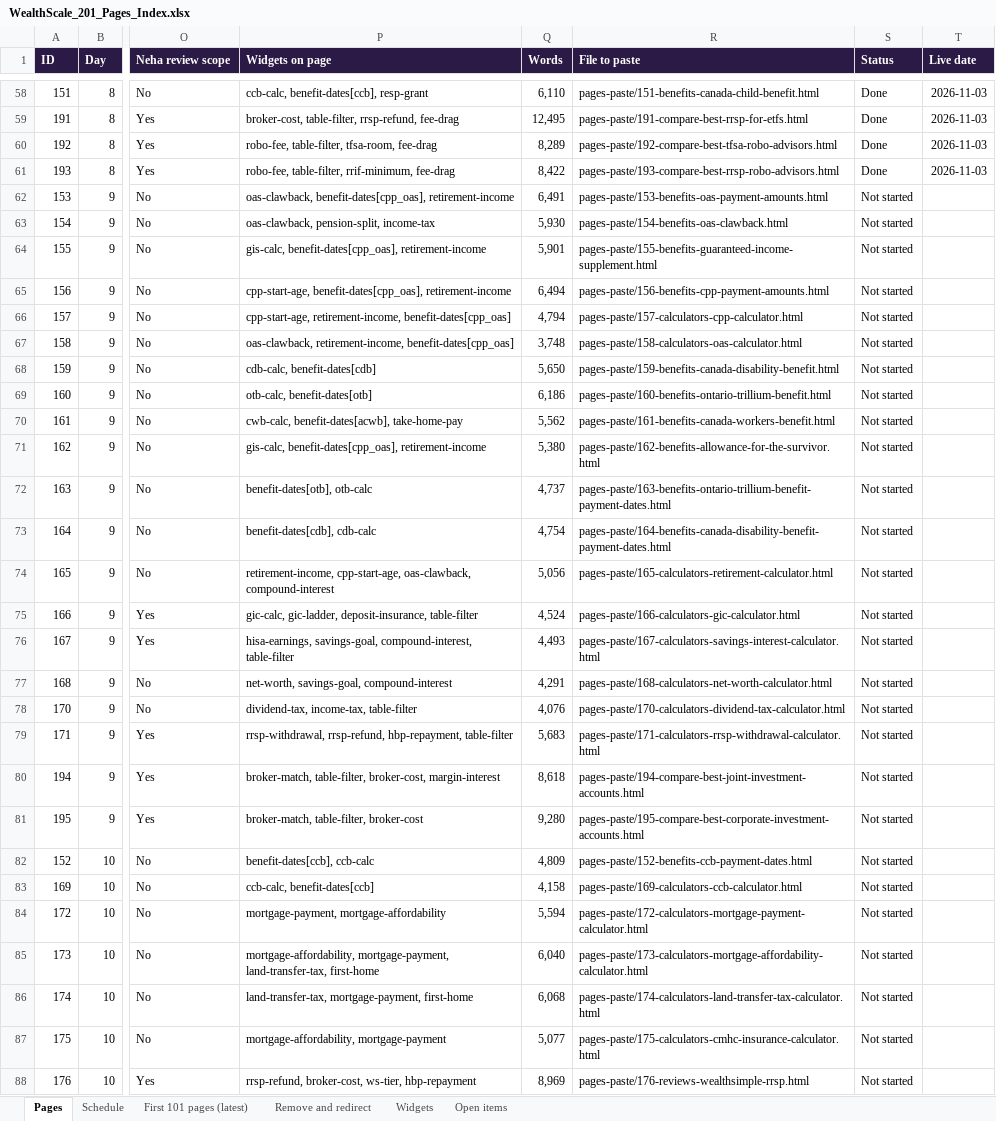
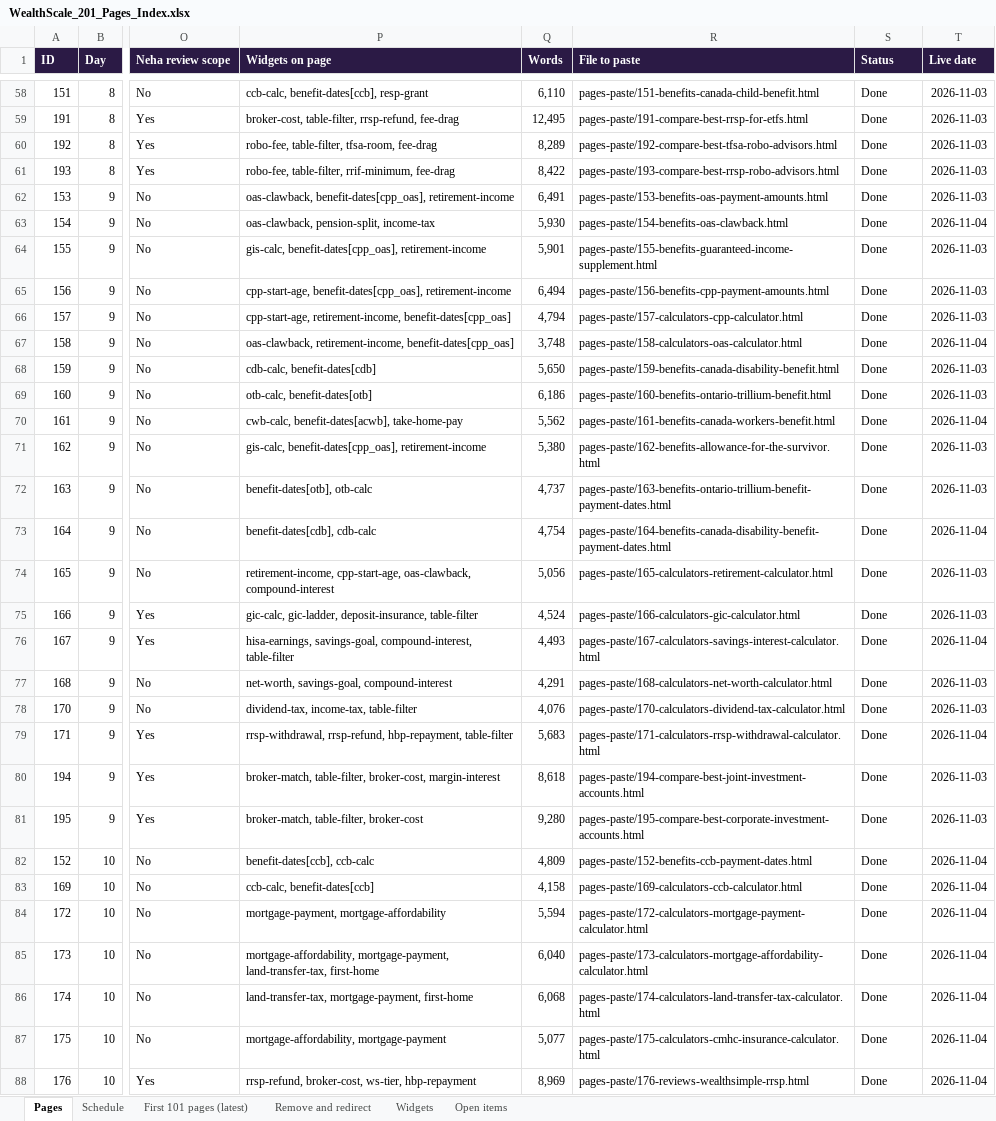
Before and after one commit to navneet-a11y/gondaliyacpa, an Excel workbook: wealthscale/WealthScale_201_Pages_Index.xlsx, sheet Pages, drawn as a sheet; only a part is shown, gaps mark what is left out; values as stored, in another font and other column widths than the file's, no borders; charts and pictures not drawn; the diff covers the shown part only; the diff names each change by its address in the sheet, - before the commit and + after, or states it on an @@ line.

```diff
--- a/wealthscale/WealthScale_201_Pages_Index.xlsx (sheet Pages)
+++ b/wealthscale/WealthScale_201_Pages_Index.xlsx (sheet Pages)
-S62:S88 (Status): Not started
+S62:S88 (Status): Done
-T62 (Live date): (empty)
+T62 (Live date): 2026-11-03
-T63 (Live date): (empty)
+T63 (Live date): 2026-11-04
-T64:T66 (Live date): (empty)
+T64:T66 (Live date): 2026-11-03
-T67 (Live date): (empty)
+T67 (Live date): 2026-11-04
-T68:T69 (Live date): (empty)
+T68:T69 (Live date): 2026-11-03
-T70 (Live date): (empty)
+T70 (Live date): 2026-11-04
-T71:T72 (Live date): (empty)
+T71:T72 (Live date): 2026-11-03
-T73 (Live date): (empty)
+T73 (Live date): 2026-11-04
-T74:T75 (Live date): (empty)
+T74:T75 (Live date): 2026-11-03
-T76 (Live date): (empty)
+T76 (Live date): 2026-11-04
-T77:T78 (Live date): (empty)
+T77:T78 (Live date): 2026-11-03
-T79 (Live date): (empty)
+T79 (Live date): 2026-11-04
-T80:T81 (Live date): (empty)
+T80:T81 (Live date): 2026-11-03
-T82:T88 (Live date): (empty)
+T82:T88 (Live date): 2026-11-04
```
Also changed, not shown: 20 edited cells elsewhere in this sheet, sheet Schedule, 5 other files.
